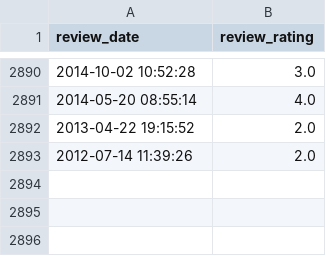
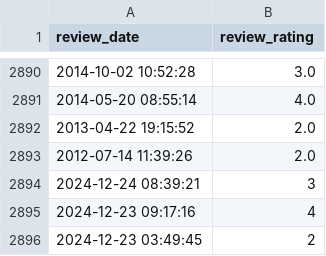
Before and after one commit to soorya-venkatesh/hotel_insights_streamlit, a CSV file: sadhabishegam_reviews1.csv, drawn as a sheet; only a part is shown, gaps mark what is left out; the diff names each change by its address in the sheet, - before the commit and + after, or states it on an @@ line.

Commit message:
updated logs

```diff
--- a/sadhabishegam_reviews1.csv
+++ b/sadhabishegam_reviews1.csv
+row 2894: 2024-12-24 08:39:21 | 3
+row 2895: 2024-12-23 09:17:16 | 4
+row 2896: 2024-12-23 03:49:45 | 2
```
